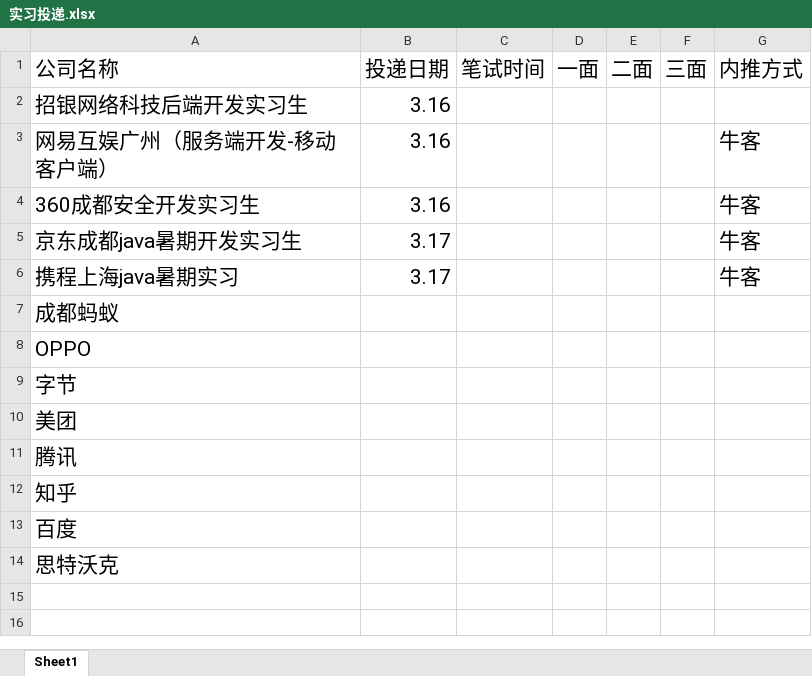
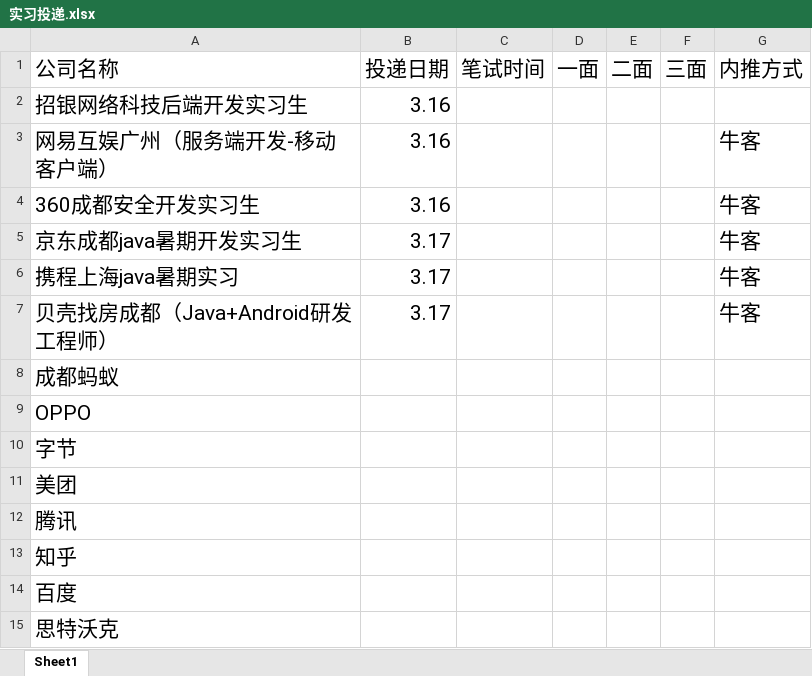
Before and after one commit to 541056967/WorkPrepare, an Excel workbook: 实习投递.xlsx, sheet Sheet1, drawn as a sheet; values as stored, in another font and other column widths than the file's, no borders; the diff names each change by its address in the sheet, - before the commit and + after, or states it on an @@ line.

```diff
--- a/实习投递.xlsx (sheet Sheet1)
+++ b/实习投递.xlsx (sheet Sheet1)
+row 7: 贝壳找房成都（Java+Android研发工程师） | 3.17 |  |  |  |  | 牛客
```
Also changed, not shown: 2 other files.
